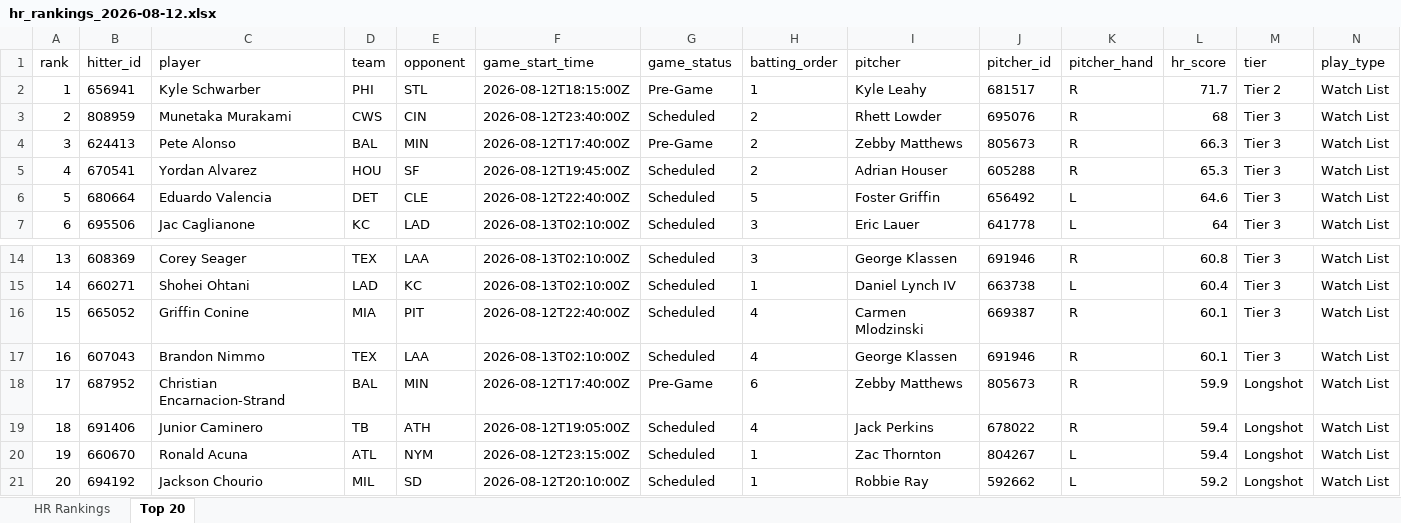
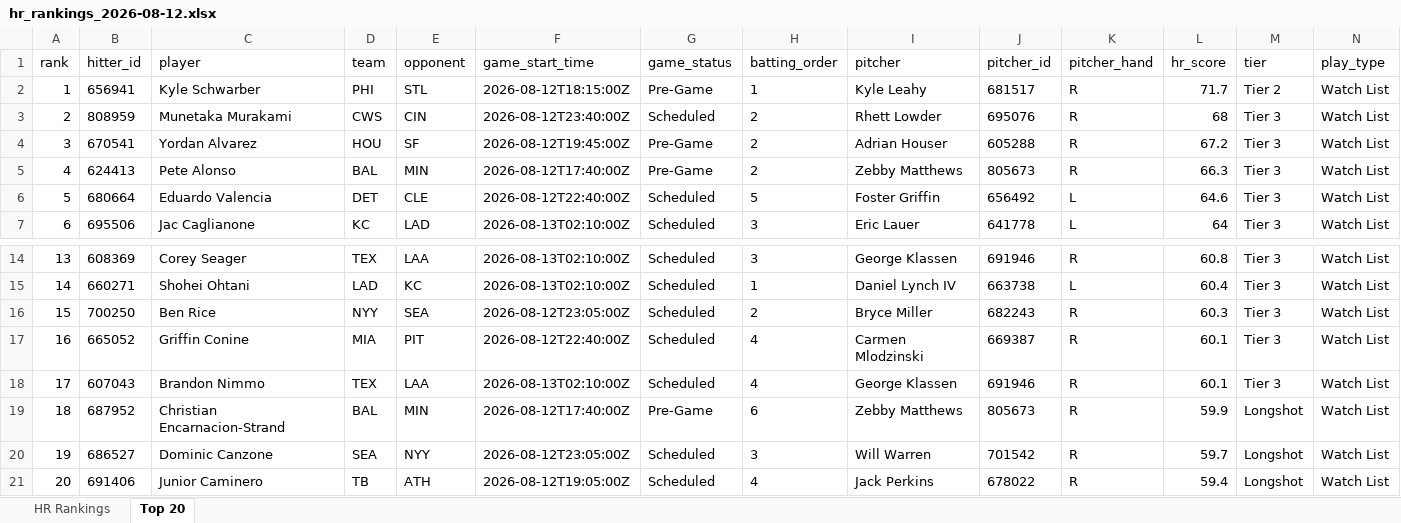
Before and after one commit to etbell28/ghost-analytics, an Excel workbook: outputs/daily/hr_rankings_2026-08-12.xlsx, sheet Top 20, drawn as a sheet; only a part is shown, gaps mark what is left out; values as stored, in another font and other column widths than the file's, no borders; removed rows and columns are numbered as before the commit, all else as after; rows hold the shown columns only; the diff names each change by its address in the sheet, - before the commit and + after, or states it on an @@ line.

```diff
--- a/outputs/daily/hr_rankings_2026-08-12.xlsx (sheet Top 20)
+++ b/outputs/daily/hr_rankings_2026-08-12.xlsx (sheet Top 20)
+row 4: 3 | 670541 | Yordan Alvarez | HOU | SF | 2026-08-12T19:45:00Z | Pre-Game | 2 | Adrian Houser | 605288 | R | 67.2 | Tier 3 | Watch List
-A5 (rank): 3
+A5 (rank): 4
-row 5: 4 | 670541 | Yordan Alvarez | HOU | SF | 2026-08-12T19:45:00Z | Scheduled | 2 | Adrian Houser | 605288 | R | 65.3 | Tier 3 | Watch List
+row 16: 15 | 700250 | Ben Rice | NYY | SEA | 2026-08-12T23:05:00Z | Scheduled | 2 | Bryce Miller | 682243 | R | 60.3 | Tier 3 | Watch List
-A17 (rank): 15
+A17 (rank): 16
-A18 (rank): 16
+A18 (rank): 17
-A19 (rank): 17
+A19 (rank): 18
+row 20: 19 | 686527 | Dominic Canzone | SEA | NYY | 2026-08-12T23:05:00Z | Scheduled | 3 | Will Warren | 701542 | R | 59.7 | Longshot | Watch List
-A21 (rank): 18
+A21 (rank): 20
-row 20: 19 | 660670 | Ronald Acuna | ATL | NYM | 2026-08-12T23:15:00Z | Scheduled | 1 | Zac Thornton | 804267 | L | 59.4 | Longshot | Watch List
-row 21: 20 | 694192 | Jackson Chourio | MIL | SD | 2026-08-12T20:10:00Z | Scheduled | 1 | Robbie Ray | 592662 | L | 59.2 | Longshot | Watch List
```
Also changed, not shown: sheet HR Rankings, outputs/hr_rankings.xlsx, 8 other files.
